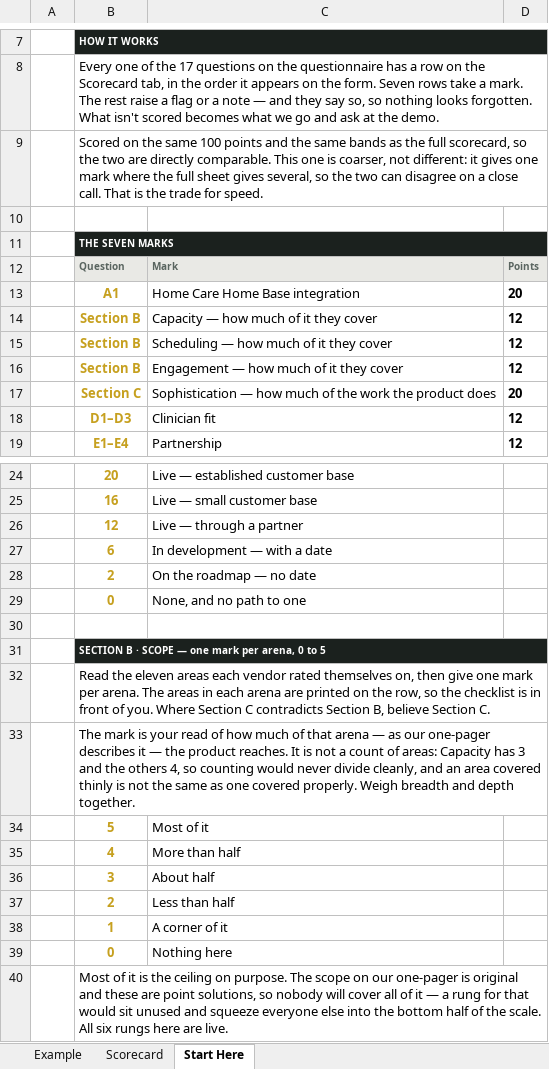
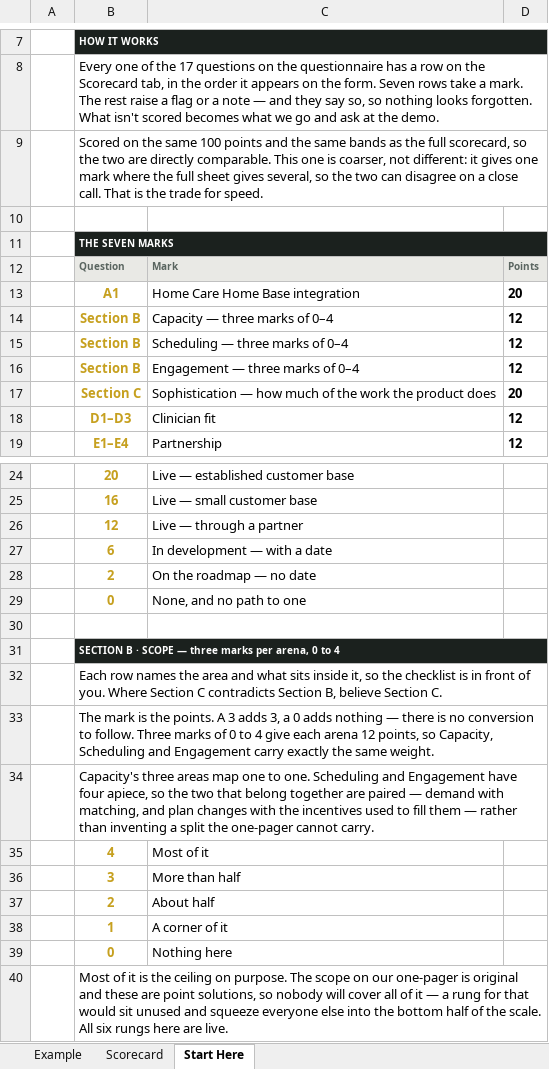
Before and after one commit to worker-max/compassus-capacity-pm, an Excel workbook: agents/compassus-capacity-pm/vendor-evaluation/Vendor-Scorecard-SIMPLE.xlsx, sheet Start Here, drawn as a sheet; only a part is shown, gaps mark what is left out; values as stored, in another font and other column widths than the file's, no borders; removed rows and columns are numbered as before the commit, all else as after; the diff names each change by its address in the sheet, - before the commit and + after, or states it on an @@ line.

```diff
--- a/agents/compassus-capacity-pm/vendor-evaluation/Vendor-Scorecard-SIMPLE.xlsx (sheet Start Here)
+++ b/agents/compassus-capacity-pm/vendor-evaluation/Vendor-Scorecard-SIMPLE.xlsx (sheet Start Here)
-C14: Capacity — how much of it they cover
+C14: Capacity — three marks of 0–4
-C15: Scheduling — how much of it they cover
+C15: Scheduling — three marks of 0–4
-C16: Engagement — how much of it they cover
+C16: Engagement — three marks of 0–4
-B31: …SCOPE — one mark per arena, 0 to 5
+B31: …SCOPE — three marks per arena, 0 to 4
-B32: Read the eleven areas each vendor rated themselves on, then give one mark per arena. The areas in each arena are printed on the row, so the…
+B32: Each row names the area and what sits inside it, so the…
-B33: …mark is your read of how much of that arena — as our one-pager describes it — the product reaches. It is not a count of areas: Capacity has 3 and the others 4, so counting would never divide cleanly, and an area covered thinly is not the same as one covered properly. Weigh breadth and depth together.
+B33: …mark is the points. A 3 adds 3, a 0 adds nothing — there is no conversion to follow. Three marks of 0 to 4 give each arena 12 points, so Capacity, Scheduling and Engagement carry exactly the same weight.
-row 34:  | 5 | Most of it
+row 34:  | Capacity's three areas map one to one. Scheduling and Engagement have four apiece, so the two that belong together are paired — demand with matching, and plan changes with the incentives used to fill them — rather than inventing a split the one-pager cannot carry.
-C35: More than half
+C35: Most of it
-C36: About half
+C36: More than half
-C37: Less than half
+C37: About half
```
Also changed, not shown: sheet Example, sheet Scorecard, 4 other files.
